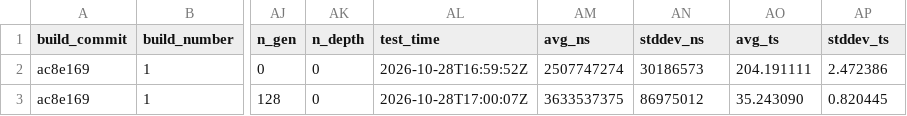
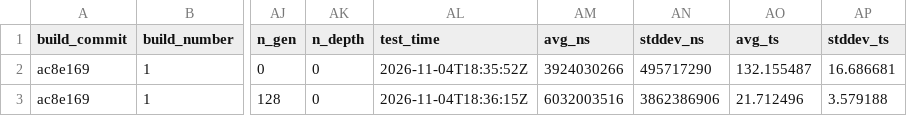
Before and after one commit to catherinejiq/model_quantization_phase2, a CSV file: exaone4/logs/bench_cpu_Q4_0.csv, drawn as a sheet; only a part is shown, gaps mark what is left out; the diff names each change by its address in the sheet, - before the commit and + after, or states it on an @@ line.

```diff
--- a/exaone4/logs/bench_cpu_Q4_0.csv
+++ b/exaone4/logs/bench_cpu_Q4_0.csv
-AL2 (test_time): 2026-10-28T16:59:52Z
+AL2 (test_time): 2026-11-04T18:35:52Z
-AM2 (avg_ns): 2507747274
+AM2 (avg_ns): 3924030266
-AN2 (stddev_ns): 30186573
+AN2 (stddev_ns): 495717290
-AO2 (avg_ts): 204.191111
+AO2 (avg_ts): 132.155487
-AP2 (stddev_ts): 2.472386
+AP2 (stddev_ts): 16.686681
-AL3 (test_time): 2026-10-28T17:00:07Z
+AL3 (test_time): 2026-11-04T18:36:15Z
-AM3 (avg_ns): 3633537375
+AM3 (avg_ns): 6032003516
-AN3 (stddev_ns): 86975012
+AN3 (stddev_ns): 3862386906
-AO3 (avg_ts): 35.243090
+AO3 (avg_ts): 21.712496
-AP3 (stddev_ts): 0.820445
+AP3 (stddev_ts): 3.579188
```
Also changed, not shown: exaone4/logs/bench_cpu_Q4_0-imat.csv, exaone4/logs/bench_cpu_Q4_K_M-imat.csv, 23 other files.
